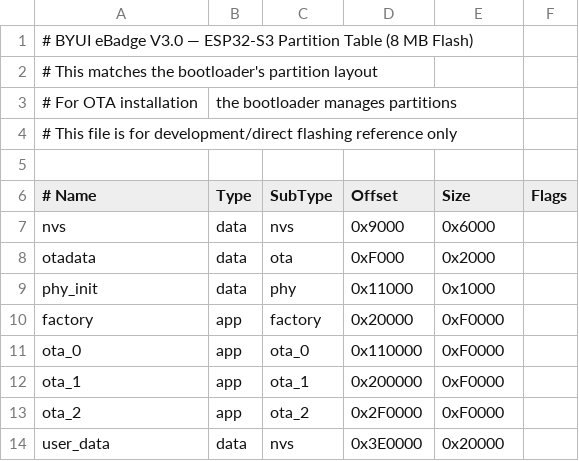
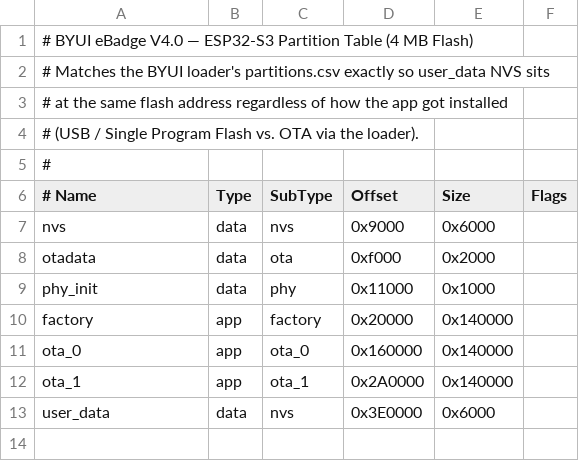
Before and after one commit to watsonlr/namebadge-friends-around-me, a CSV file: partitions.csv, drawn as a sheet; removed rows and columns are numbered as before the commit, all else as after; the diff names each change by its address in the sheet, - before the commit and + after, or states it on an @@ line.

Commit message:
Works with name configurator

```diff
--- a/partitions.csv
+++ b/partitions.csv
-A1 (# Name): …BYUI eBadge V3.0 — ESP32-S3 Partition Table (8 MB Flash)
+A1 (# Name): …BYUI eBadge V4.0 — ESP32-S3 Partition Table (4 MB Flash)
-A2 (# Name): # This matches the bootloader's partition layout
+A2 (# Name): # Matches the BYUI loader's partitions.csv exactly so user_data NVS sits
-row 3: # For OTA installation | the bootloader manages partitions
-A3 (# Name): # This file is for development/direct flashing reference only
+A3 (# Name): # at the same flash address regardless of how the app got installed
-A4 (# Name): (empty)
+A4 (# Name): # (USB / Single Program Flash vs. OTA via the loader).
+row 5: #
-D8 (Offset): 0xF000
+D8 (Offset): 0xf000
-E10:E12 (Size): 0xF0000
+E10:E12 (Size): 0x140000
-D11 (Offset): 0x110000
+D11 (Offset): 0x160000
-D12 (Offset): 0x200000
+D12 (Offset): 0x2A0000
-row 13: ota_2 | app | ota_2 | 0x2F0000 | 0xF0000
-E13 (Size): 0x20000
+E13 (Size): 0x6000
```
Also changed, not shown: 10 other files.
